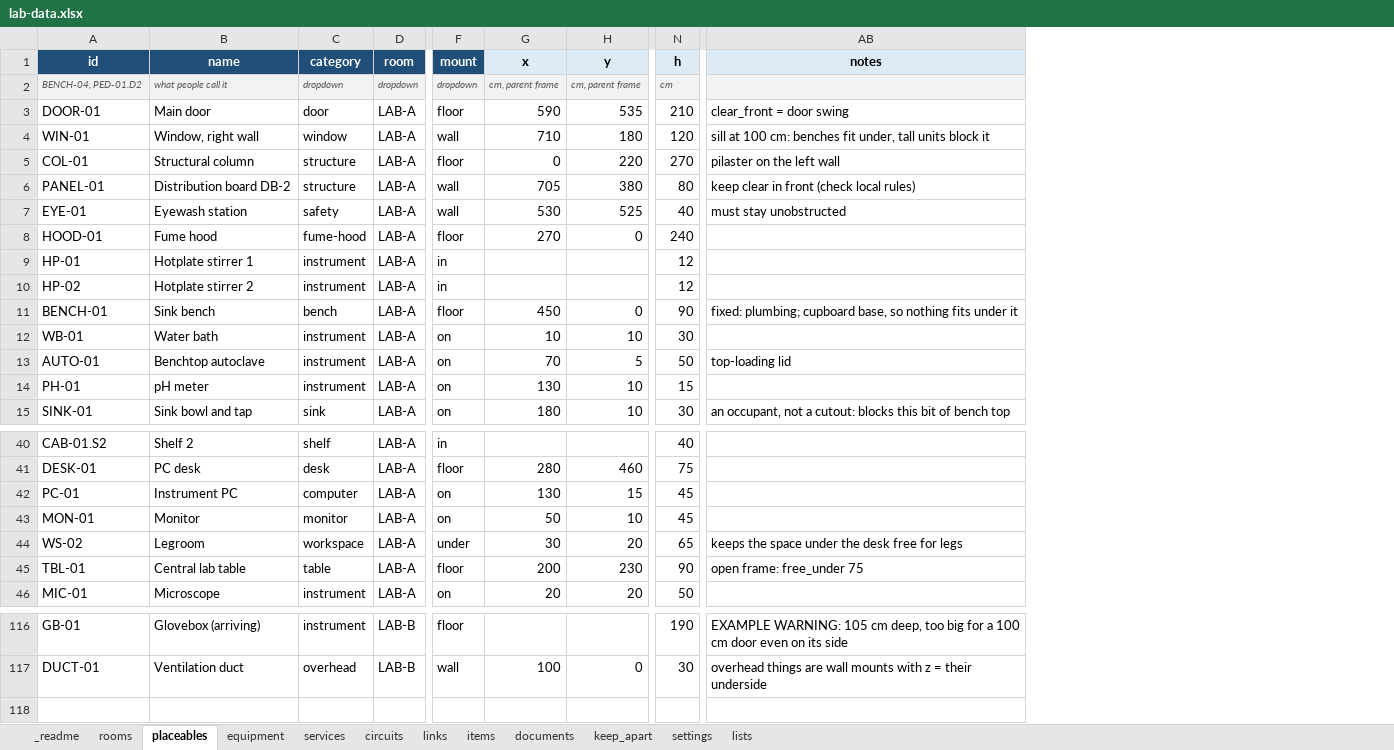
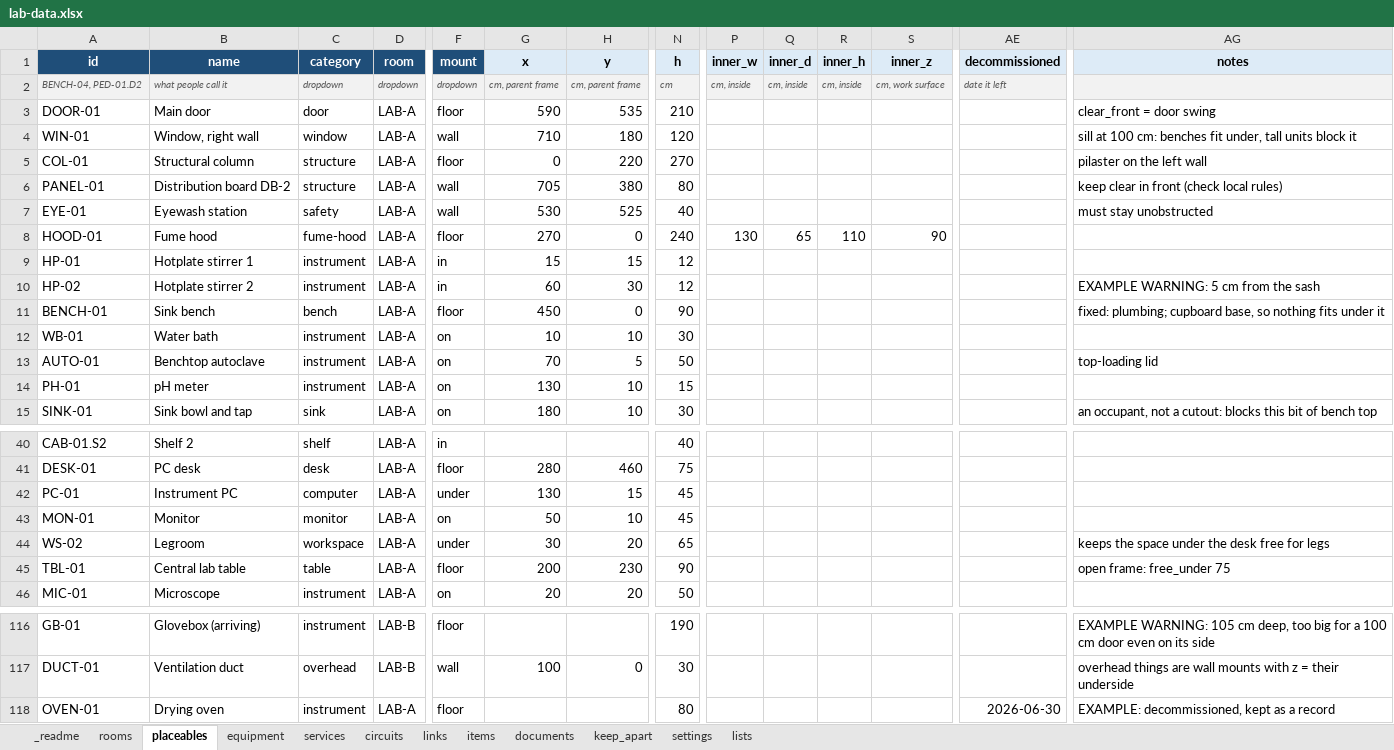
Before and after one commit to jcgutierrezg/Interfaces_Lab_Atlas, an Excel workbook: example/lab-data.xlsx, sheet placeables, drawn as a sheet; only a part is shown, gaps mark what is left out; values as stored, in another font and other column widths than the file's, no borders; conditional formats not drawn; addresses are those after the commit; rows hold the shown columns only; the diff names each change by its address in the sheet, - before the commit and + after, or states it on an @@ line.

```diff
--- a/example/lab-data.xlsx (sheet placeables)
+++ b/example/lab-data.xlsx (sheet placeables)
+column P (inner_w), rows 2-8: cm, inside |  |  |  |  |  | 130
+column Q (inner_d), rows 2-8: cm, inside |  |  |  |  |  | 65
+column R (inner_h), rows 2-8: cm, inside |  |  |  |  |  | 110
+column S (inner_z), rows 2-8: cm, work surface |  |  |  |  |  | 90
+column AE (decommissioned), row 2: date it left
-G9 (x): (empty)
+G9 (x): 15
-H9 (y): (empty)
+H9 (y): 15
-G10 (x): (empty)
+G10 (x): 60
-H10 (y): (empty)
+H10 (y): 30
-AG10 (notes): (empty)
+AG10 (notes): EXAMPLE WARNING: 5 cm from the sash
-F42 (mount): on
+F42 (mount): under
+row 118: OVEN-01 | Drying oven | instrument | LAB-A | floor |  |  | 80 |  |  |  |  | 2026-06-30 | EXAMPLE: decommissioned, kept as a record
```
Also changed, not shown: sheet equipment, sheet items, sheet lists, sheet settings, example/lab-data.original.xlsx, lab-data.xlsx, 17 other files.
